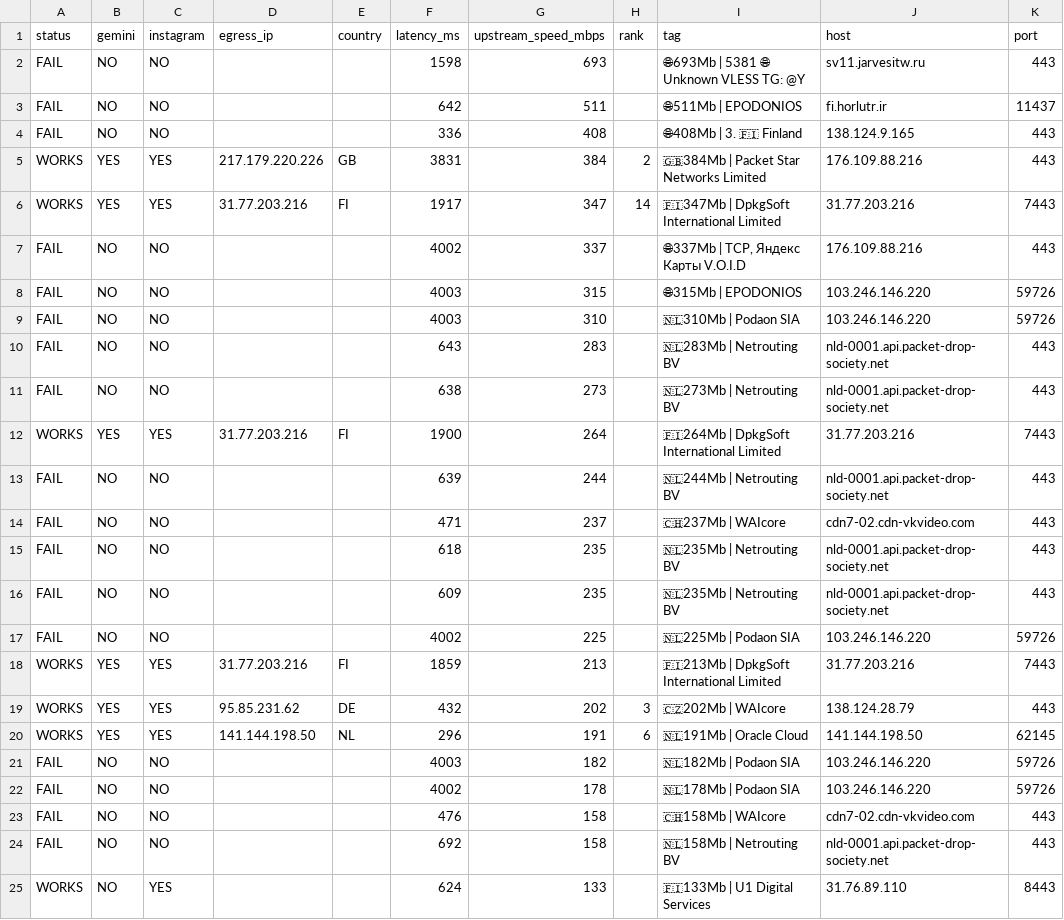
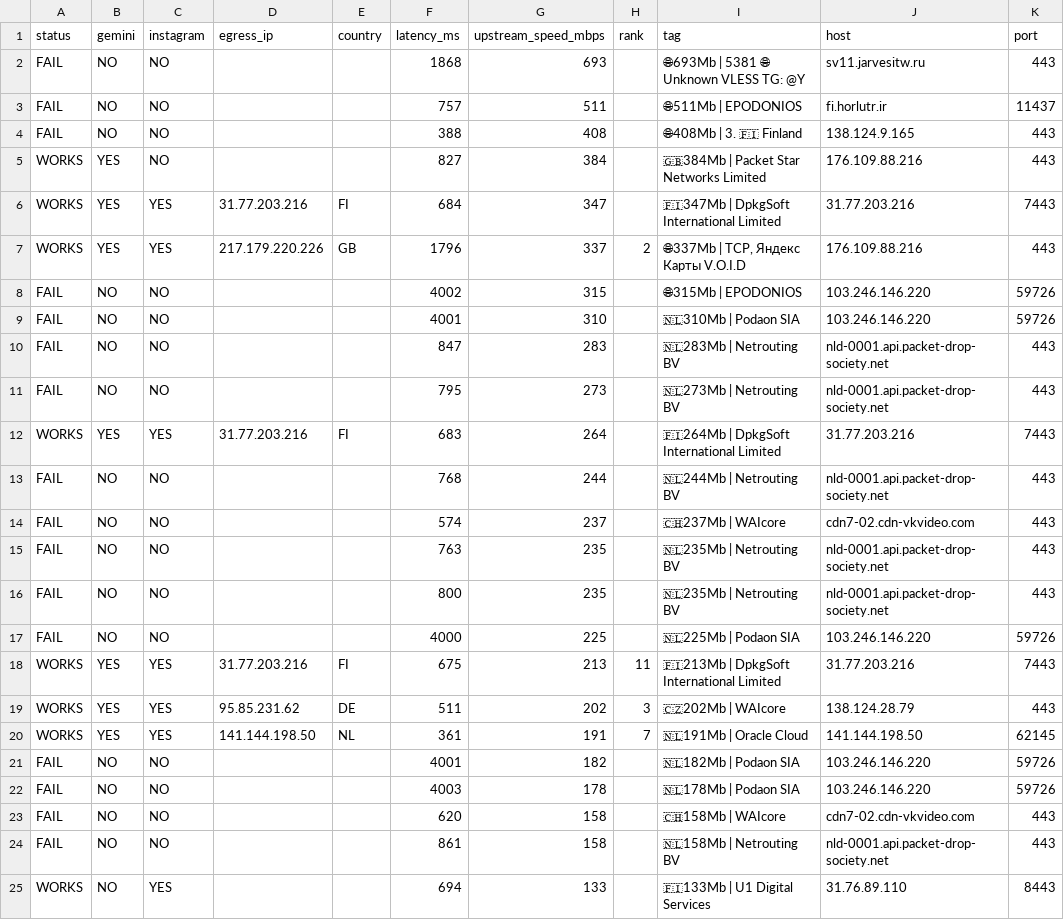
Before and after one commit to StarLordKarma/v2rayn-auto-subscription, a TSV file: report.tsv, drawn as a sheet; only a part is shown; the diff covers the shown part only.

```diff
--- a/report.tsv
+++ b/report.tsv
@@ -1,25 +1,25 @@
 status	gemini	instagram	egress_ip	country	latency_ms	upstream_speed_mbps	rank	tag	host	port
-FAIL	NO	NO			1598	693		🌐693Mb | 5381  🌐 Unknown  VLESS  TG: @Y	sv11.jarvesitw.ru	443
-FAIL	NO	NO			642	511		🌐511Mb | EPODONIOS	fi.horlutr.ir	11437
-FAIL	NO	NO			336	408		🌐408Mb | 3. 🇫🇮 Finland	138.124.9.165	443
-WORKS	YES	YES	217.179.220.226	GB	3831	384	2	🇬🇧384Mb | Packet Star Networks Limited	176.109.88.216	443
-WORKS	YES	YES	31.77.203.216	FI	1917	347	14	🇫🇮347Mb | DpkgSoft International Limited	31.77.203.216	7443
-FAIL	NO	NO			4002	337		🌐337Mb | TCP, Яндекс Карты V.O.I.D	176.109.88.216	443
-FAIL	NO	NO			4003	315		🌐315Mb | EPODONIOS	103.246.146.220	59726
-FAIL	NO	NO			4003	310		🇳🇱310Mb | Podaon SIA	103.246.146.220	59726
-FAIL	NO	NO			643	283		🇳🇱283Mb | Netrouting BV	nld-0001.api.packet-drop-society.net	443
-FAIL	NO	NO			638	273		🇳🇱273Mb | Netrouting BV	nld-0001.api.packet-drop-society.net	443
-WORKS	YES	YES	31.77.203.216	FI	1900	264		🇫🇮264Mb | DpkgSoft International Limited	31.77.203.216	7443
-FAIL	NO	NO			639	244		🇳🇱244Mb | Netrouting BV	nld-0001.api.packet-drop-society.net	443
-FAIL	NO	NO			471	237		🇨🇭237Mb | WAIcore	cdn7-02.cdn-vkvideo.com	443
-FAIL	NO	NO			618	235		🇳🇱235Mb | Netrouting BV	nld-0001.api.packet-drop-society.net	443
-FAIL	NO	NO			609	235		🇳🇱235Mb | Netrouting BV	nld-0001.api.packet-drop-society.net	443
-FAIL	NO	NO			4002	225		🇳🇱225Mb | Podaon SIA	103.246.146.220	59726
-WORKS	YES	YES	31.77.203.216	FI	1859	213		🇫🇮213Mb | DpkgSoft International Limited	31.77.203.216	7443
-WORKS	YES	YES	95.85.231.62	DE	432	202	3	🇨🇿202Mb | WAIcore	138.124.28.79	443
-WORKS	YES	YES	141.144.198.50	NL	296	191	6	🇳🇱191Mb | Oracle Cloud	141.144.198.50	62145
-FAIL	NO	NO			4003	182		🇳🇱182Mb | Podaon SIA	103.246.146.220	59726
-FAIL	NO	NO			4002	178		🇳🇱178Mb | Podaon SIA	103.246.146.220	59726
-FAIL	NO	NO			476	158		🇨🇭158Mb | WAIcore	cdn7-02.cdn-vkvideo.com	443
-FAIL	NO	NO			692	158		🇳🇱158Mb | Netrouting BV	nld-0001.api.packet-drop-society.net	443
-WORKS	NO	YES			624	133		🇫🇮133Mb | U1 Digital Services	31.76.89.110	8443
+FAIL	NO	NO			1868	693		🌐693Mb | 5381  🌐 Unknown  VLESS  TG: @Y	sv11.jarvesitw.ru	443
+FAIL	NO	NO			757	511		🌐511Mb | EPODONIOS	fi.horlutr.ir	11437
+FAIL	NO	NO			388	408		🌐408Mb | 3. 🇫🇮 Finland	138.124.9.165	443
+WORKS	YES	NO			827	384		🇬🇧384Mb | Packet Star Networks Limited	176.109.88.216	443
+WORKS	YES	YES	31.77.203.216	FI	684	347		🇫🇮347Mb | DpkgSoft International Limited	31.77.203.216	7443
+WORKS	YES	YES	217.179.220.226	GB	1796	337	2	🌐337Mb | TCP, Яндекс Карты V.O.I.D	176.109.88.216	443
+FAIL	NO	NO			4002	315		🌐315Mb | EPODONIOS	103.246.146.220	59726
+FAIL	NO	NO			4001	310		🇳🇱310Mb | Podaon SIA	103.246.146.220	59726
+FAIL	NO	NO			847	283		🇳🇱283Mb | Netrouting BV	nld-0001.api.packet-drop-society.net	443
+FAIL	NO	NO			795	273		🇳🇱273Mb | Netrouting BV	nld-0001.api.packet-drop-society.net	443
+WORKS	YES	YES	31.77.203.216	FI	683	264		🇫🇮264Mb | DpkgSoft International Limited	31.77.203.216	7443
+FAIL	NO	NO			768	244		🇳🇱244Mb | Netrouting BV	nld-0001.api.packet-drop-society.net	443
+FAIL	NO	NO			574	237		🇨🇭237Mb | WAIcore	cdn7-02.cdn-vkvideo.com	443
+FAIL	NO	NO			763	235		🇳🇱235Mb | Netrouting BV	nld-0001.api.packet-drop-society.net	443
+FAIL	NO	NO			800	235		🇳🇱235Mb | Netrouting BV	nld-0001.api.packet-drop-society.net	443
+FAIL	NO	NO			4000	225		🇳🇱225Mb | Podaon SIA	103.246.146.220	59726
+WORKS	YES	YES	31.77.203.216	FI	675	213	11	🇫🇮213Mb | DpkgSoft International Limited	31.77.203.216	7443
+WORKS	YES	YES	95.85.231.62	DE	511	202	3	🇨🇿202Mb | WAIcore	138.124.28.79	443
+WORKS	YES	YES	141.144.198.50	NL	361	191	7	🇳🇱191Mb | Oracle Cloud	141.144.198.50	62145
+FAIL	NO	NO			4001	182		🇳🇱182Mb | Podaon SIA	103.246.146.220	59726
+FAIL	NO	NO			4003	178		🇳🇱178Mb | Podaon SIA	103.246.146.220	59726
+FAIL	NO	NO			620	158		🇨🇭158Mb | WAIcore	cdn7-02.cdn-vkvideo.com	443
+FAIL	NO	NO			861	158		🇳🇱158Mb | Netrouting BV	nld-0001.api.packet-drop-society.net	443
+WORKS	NO	YES			694	133		🇫🇮133Mb | U1 Digital Services	31.76.89.110	8443
```
Also changed, not shown: 3 added rows, 3 removed rows and 47 edited cells elsewhere in this file, 2 other files.
